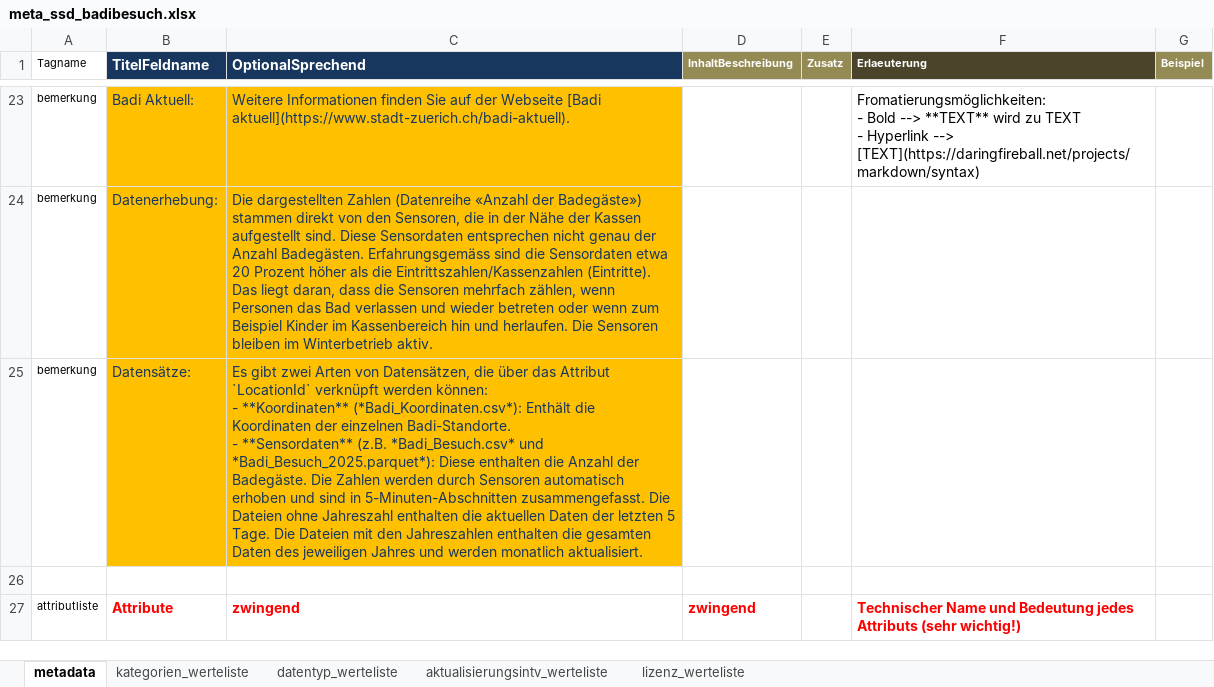
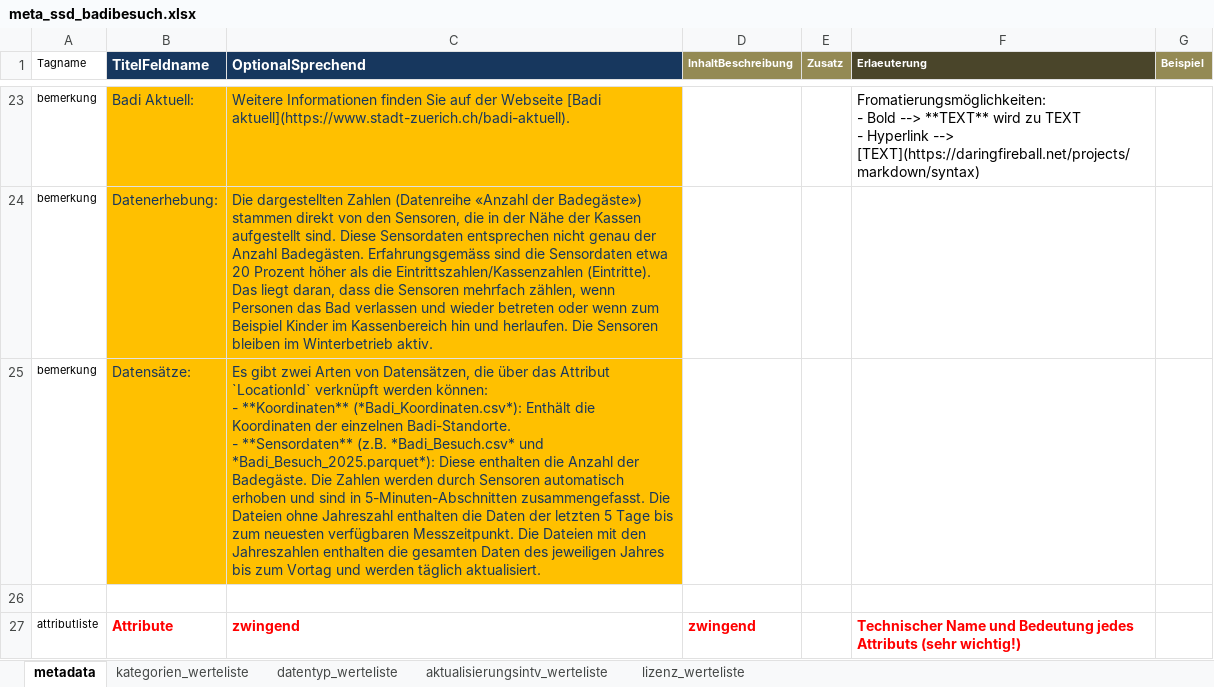
Before and after one commit to opendatazurich/opendatazurich.github.io, an Excel workbook: automation/badi_besuch_ase/meta_ssd_badibesuch.xlsx, sheet metadata, drawn as a sheet; only a part is shown, gaps mark what is left out; values as stored, in another font and other column widths than the file's, no borders; the diff names each change by its address in the sheet, - before the commit and + after, or states it on an @@ line.

```diff
--- a/automation/badi_besuch_ase/meta_ssd_badibesuch.xlsx (sheet metadata)
+++ b/automation/badi_besuch_ase/meta_ssd_badibesuch.xlsx (sheet metadata)
-C25 (OptionalSprechend): …enthalten die aktuellen Daten der letzten 5 Tage. Die Dateien mit den Jahreszahlen enthalten die gesamten Daten des jeweiligen Jahres und werden monatlich aktualisiert.
+C25 (OptionalSprechend): …enthalten die Daten der letzten 5 Tage bis zum neuesten verfügbaren Messzeitpunkt. Die Dateien mit den Jahreszahlen enthalten die gesamten Daten des jeweiligen Jahres bis zum Vortag und werden täglich aktualisiert.
```
Also changed, not shown: 3 other files.
